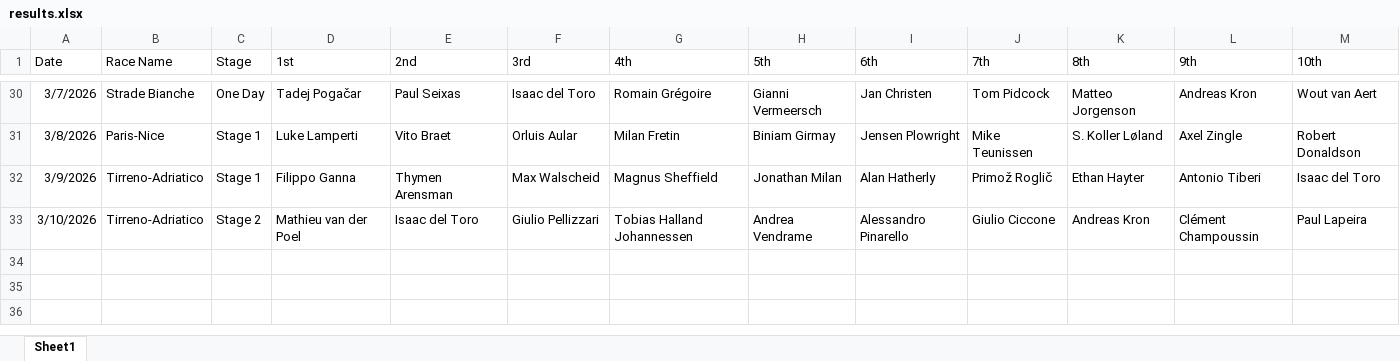
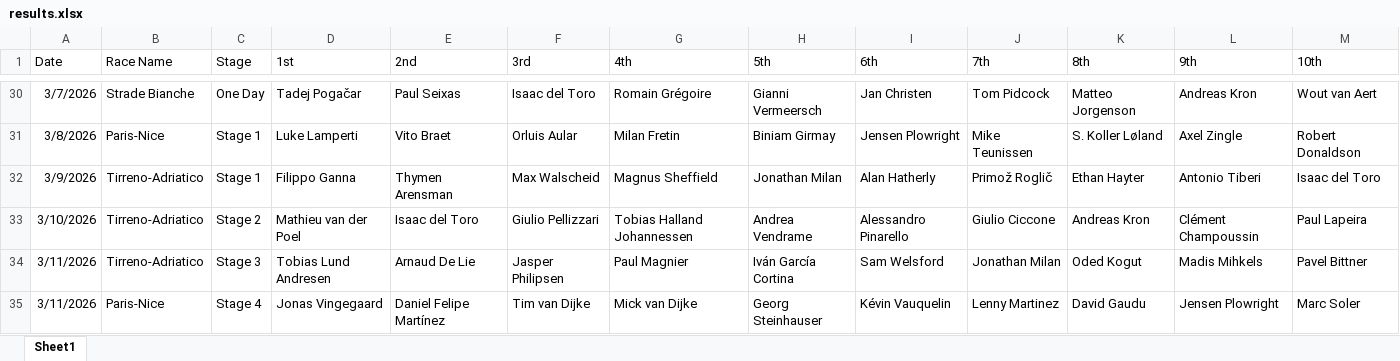
Before and after one commit to danpsh/Fantasy-Cycling, an Excel workbook: results.xlsx, sheet Sheet1, drawn as a sheet; only a part is shown, gaps mark what is left out; values as stored, in another font and other column widths than the file's, no borders; the diff names each change by its address in the sheet, - before the commit and + after, or states it on an @@ line.

Commit message:
Add files via upload

```diff
--- a/results.xlsx (sheet Sheet1)
+++ b/results.xlsx (sheet Sheet1)
+row 34: 3/11/2026 | Tirreno-Adriatico | Stage 3 | Tobias Lund Andresen | Arnaud De Lie | Jasper Philipsen | Paul Magnier | Iván García Cortina | Sam Welsford | Jonathan Milan | Oded Kogut | Madis Mihkels | Pavel Bittner
+row 35: 3/11/2026 | Paris-Nice | Stage 4 | Jonas Vingegaard | Daniel Felipe Martínez | Tim van Dijke | Mick van Dijke | Georg Steinhauser | Kévin Vauquelin | Lenny Martinez | David Gaudu | Jensen Plowright | Marc Soler
```
